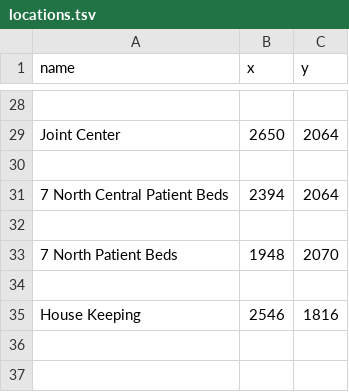
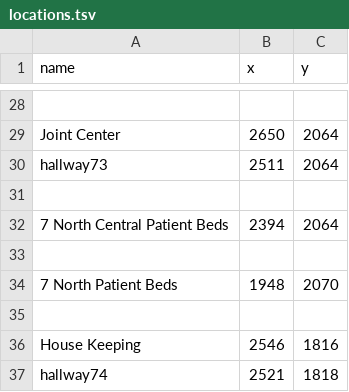
Before and after one commit to SoftEngTeamC/FaulknerMap2, a TSV file: src/main/resources/data/floor7/locations.tsv, drawn as a sheet; only a part is shown, gaps mark what is left out; the diff names each change by its address in the sheet, - before the commit and + after, or states it on an @@ line.

Commit message:
Update locations.tsv

```diff
--- a/src/main/resources/data/floor7/locations.tsv
+++ b/src/main/resources/data/floor7/locations.tsv
+row 30: hallway73 | 2511 | 2064
+row 37: hallway74 | 2521 | 1818
```
